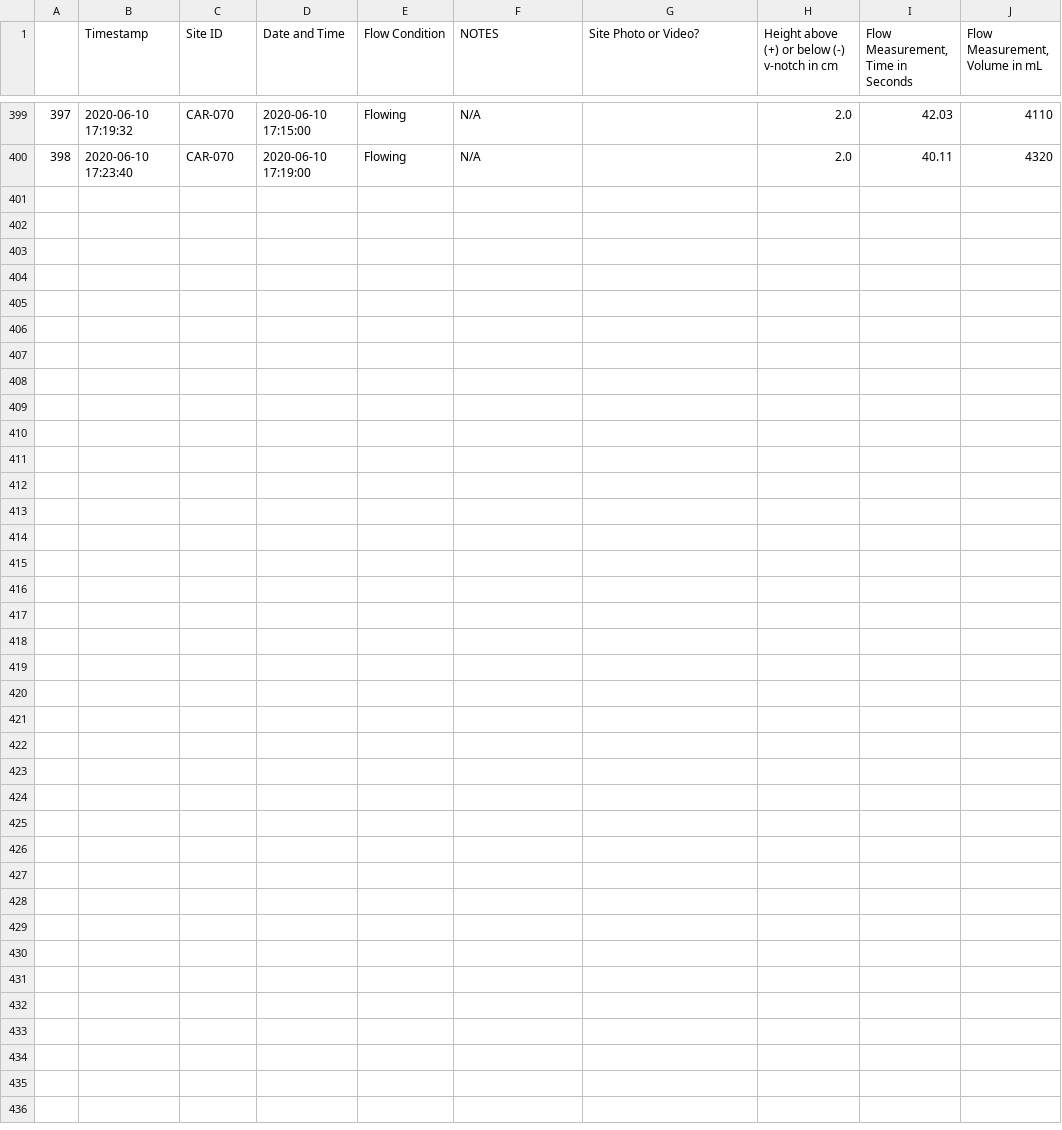
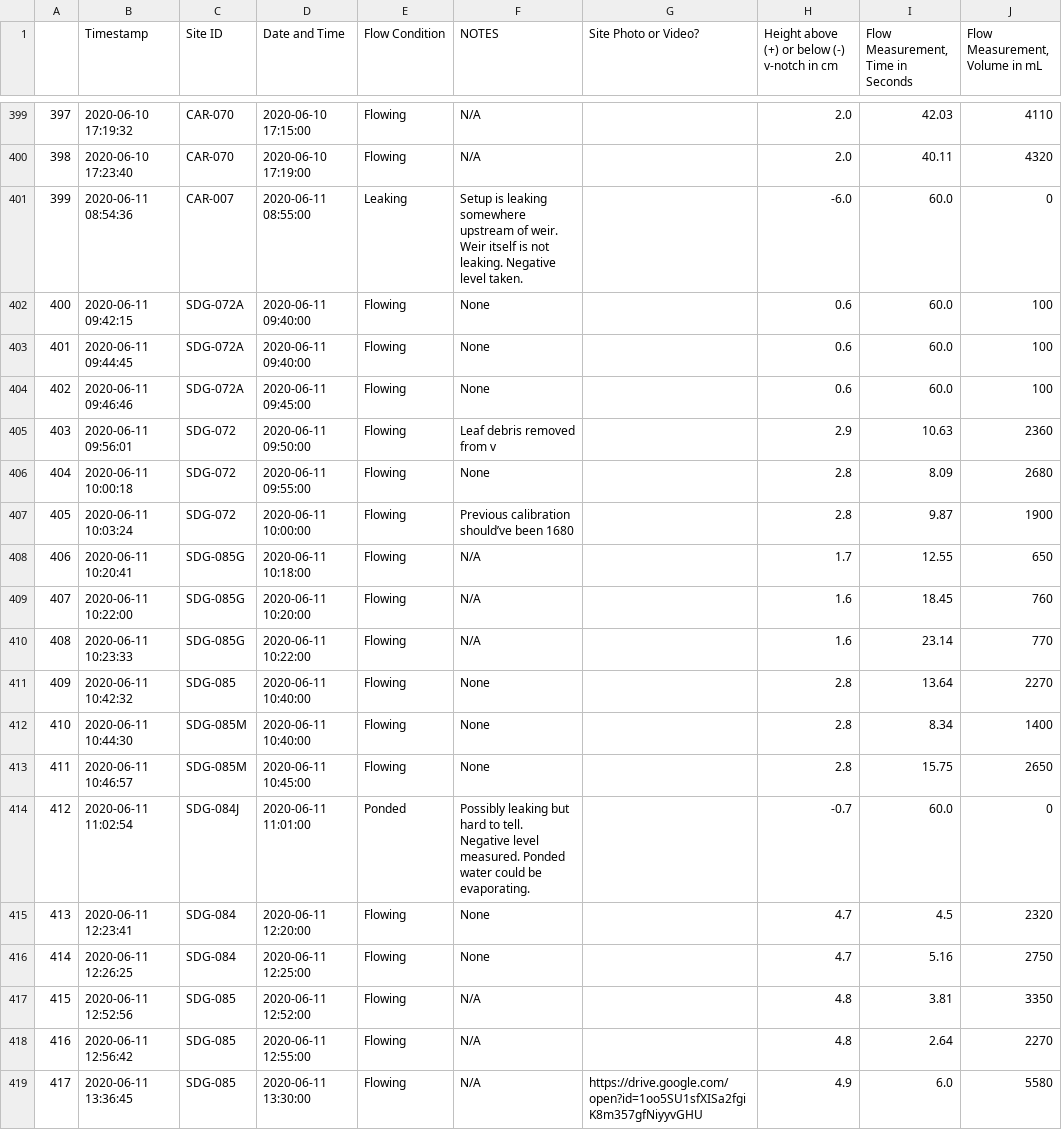
Before and after one commit to 5025-Main/2020_County_LowFlow, a CSV file: Ancillary_files/FDS/Field_data_sheet_backup.csv, drawn as a sheet; only a part is shown, gaps mark what is left out.

Commit message:
updated slr45B data
duplicate value

```diff
--- a/Ancillary_files/FDS/Field_data_sheet_backup.csv
+++ b/Ancillary_files/FDS/Field_data_sheet_backup.csv
@@ -400 +400,20 @@
 398,2020-06-10 17:23:40,CAR-070,2020-06-10 17:19:00,Flowing,N/A,,2.0,40.11,4320
+399,2020-06-11 08:54:36,CAR-007,2020-06-11 08:55:00,Leaking,Setup is leaking somewhere upstream of weir. Weir itself is not leaking. Negative level taken. ,,-6.0,60.0,0
+400,2020-06-11 09:42:15,SDG-072A,2020-06-11 09:40:00,Flowing,None,,0.6,60.0,100
+401,2020-06-11 09:44:45,SDG-072A,2020-06-11 09:40:00,Flowing,None,,0.6,60.0,100
+402,2020-06-11 09:46:46,SDG-072A,2020-06-11 09:45:00,Flowing,None,,0.6,60.0,100
+403,2020-06-11 09:56:01,SDG-072,2020-06-11 09:50:00,Flowing,Leaf debris removed from v,,2.9,10.63,2360
+404,2020-06-11 10:00:18,SDG-072,2020-06-11 09:55:00,Flowing,None,,2.8,8.09,2680
+405,2020-06-11 10:03:24,SDG-072,2020-06-11 10:00:00,Flowing,Previous calibration should’ve been 1680,,2.8,9.87,1900
+406,2020-06-11 10:20:41,SDG-085G,2020-06-11 10:18:00,Flowing,N/A,,1.7,12.55,650
+407,2020-06-11 10:22:00,SDG-085G,2020-06-11 10:20:00,Flowing,N/A,,1.6,18.45,760
+408,2020-06-11 10:23:33,SDG-085G,2020-06-11 10:22:00,Flowing,N/A,,1.6,23.14,770
+409,2020-06-11 10:42:32,SDG-085,2020-06-11 10:40:00,Flowing,None,,2.8,13.64,2270
+410,2020-06-11 10:44:30,SDG-085M,2020-06-11 10:40:00,Flowing,None,,2.8,8.34,1400
+411,2020-06-11 10:46:57,SDG-085M,2020-06-11 10:45:00,Flowing,None,,2.8,15.75,2650
+412,2020-06-11 11:02:54,SDG-084J,2020-06-11 11:01:00,Ponded,Possibly leaking but hard to tell. Negative level measured. Ponded water could be evaporating. ,,-0.7,60.0,0
+413,2020-06-11 12:23:41,SDG-084,2020-06-11 12:20:00,Flowing,None,,4.7,4.5,2320
+414,2020-06-11 12:26:25,SDG-084,2020-06-11 12:25:00,Flowing,None,,4.7,5.16,2750
+415,2020-06-11 12:52:56,SDG-085,2020-06-11 12:52:00,Flowing,N/A,,4.8,3.81,3350
+416,2020-06-11 12:56:42,SDG-085,2020-06-11 12:55:00,Flowing,N/A,,4.8,2.64,2270
+417,2020-06-11 13:36:45,SDG-085,2020-06-11 13:30:00,Flowing,N/A,https://drive.google.com/open?id=1oo5SU1sfXISa2fgiK8m357gfNiyyvGHU,4.9,6.0,5580
```
Also changed, not shown: 3 other files.
